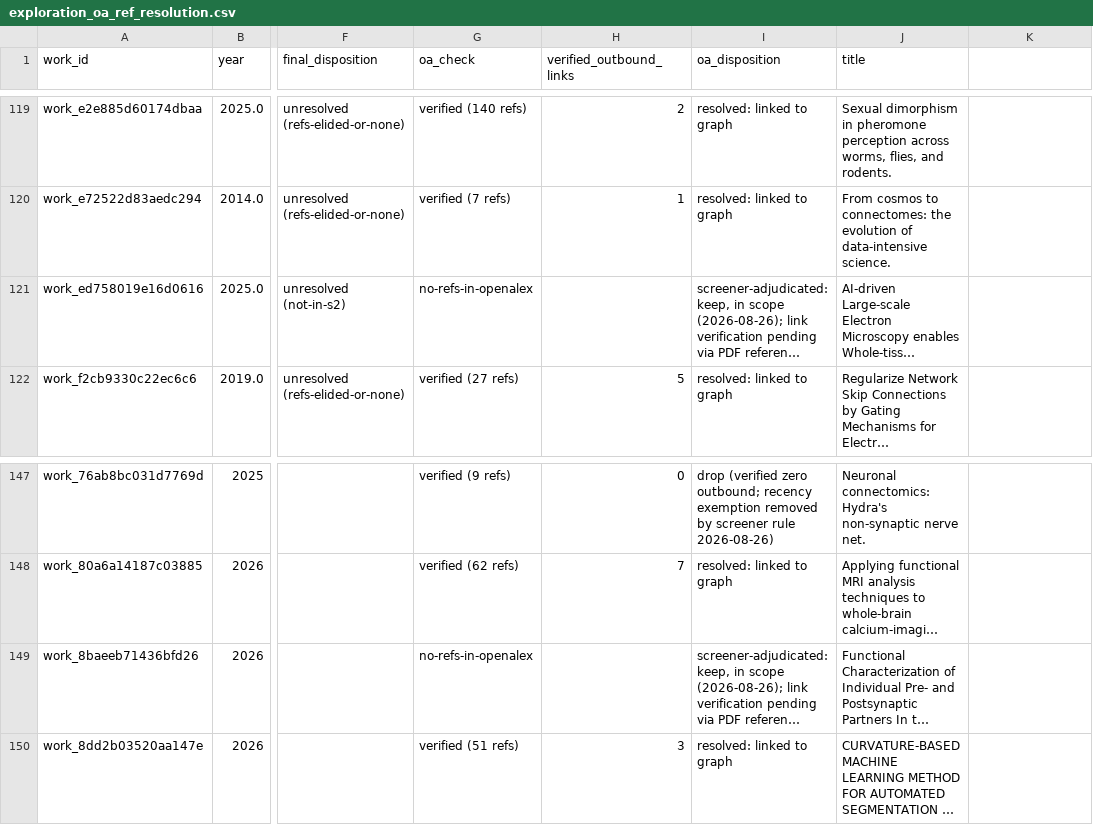
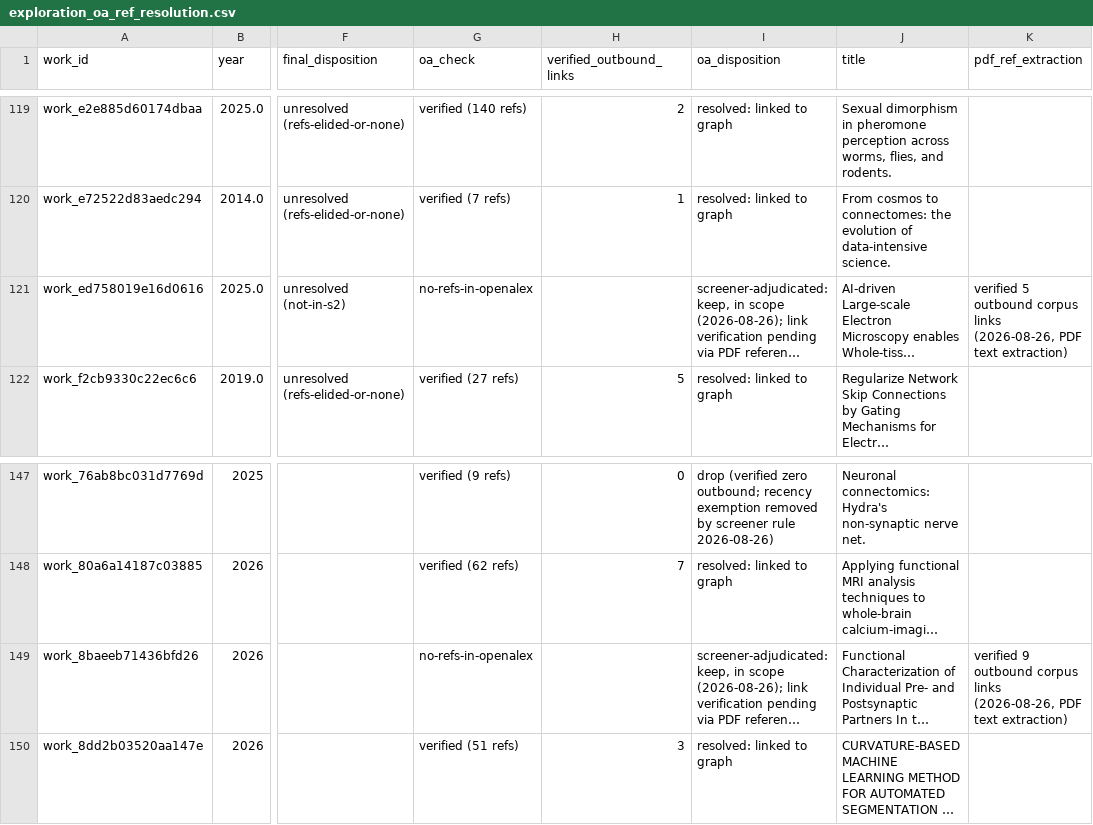
Before and after one commit to wrgr/connectomics-survey, a CSV file: postanalysis/registry/exploration_oa_ref_resolution.csv, drawn as a sheet; only a part is shown, gaps mark what is left out; long unchanged cells end in …; the diff covers the shown part only; the diff names each change by its address in the sheet, - before the commit and + after, or states it on an @@ line.

```diff
--- a/postanalysis/registry/exploration_oa_ref_resolution.csv
+++ b/postanalysis/registry/exploration_oa_ref_resolution.csv
-K1: (empty)
+K1: pdf_ref_extraction
-K121 (pdf_ref_extraction): (empty)
+K121 (pdf_ref_extraction): verified 5 outbound corpus links (2026-08-26, PDF text extraction)
-K149 (pdf_ref_extraction): (empty)
+K149 (pdf_ref_extraction): verified 9 outbound corpus links (2026-08-26, PDF text extraction)
```
Also changed, not shown: 5 edited cells elsewhere in this file, 2 other files.
